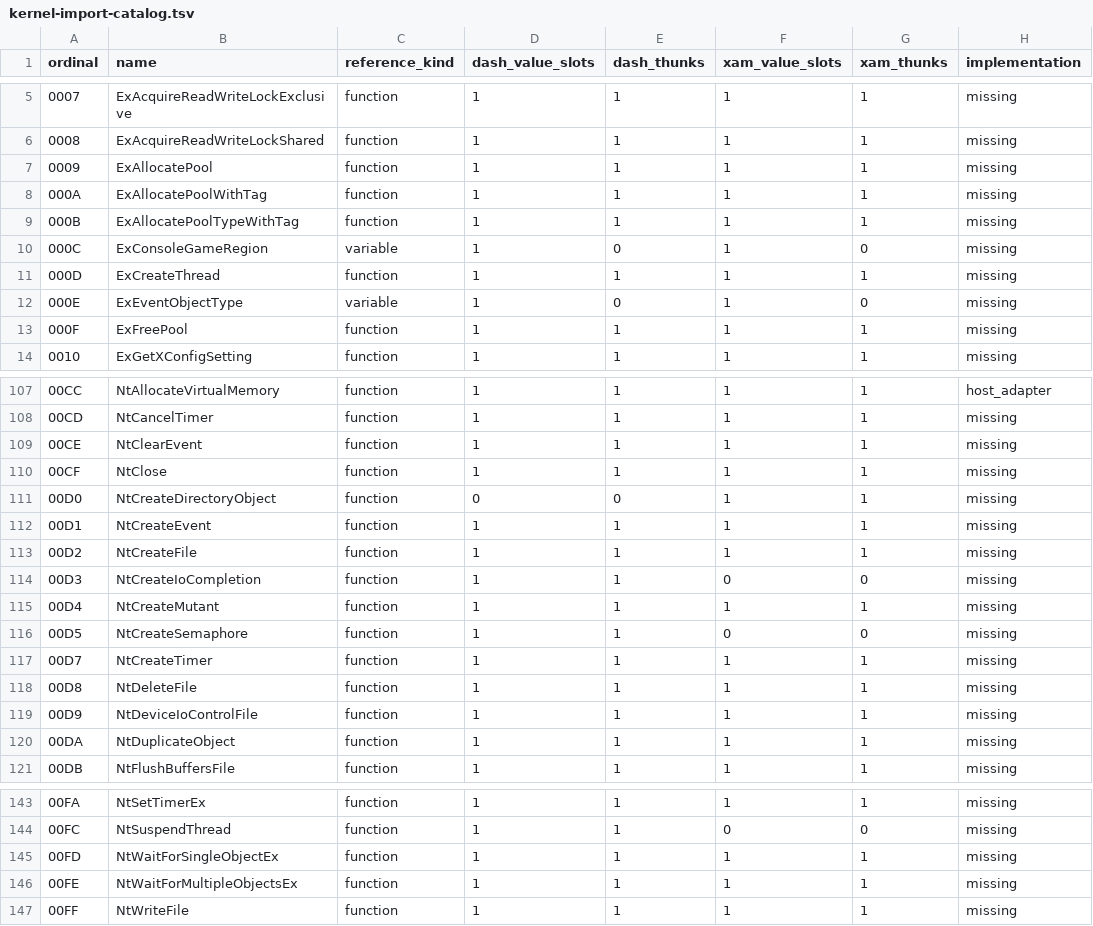
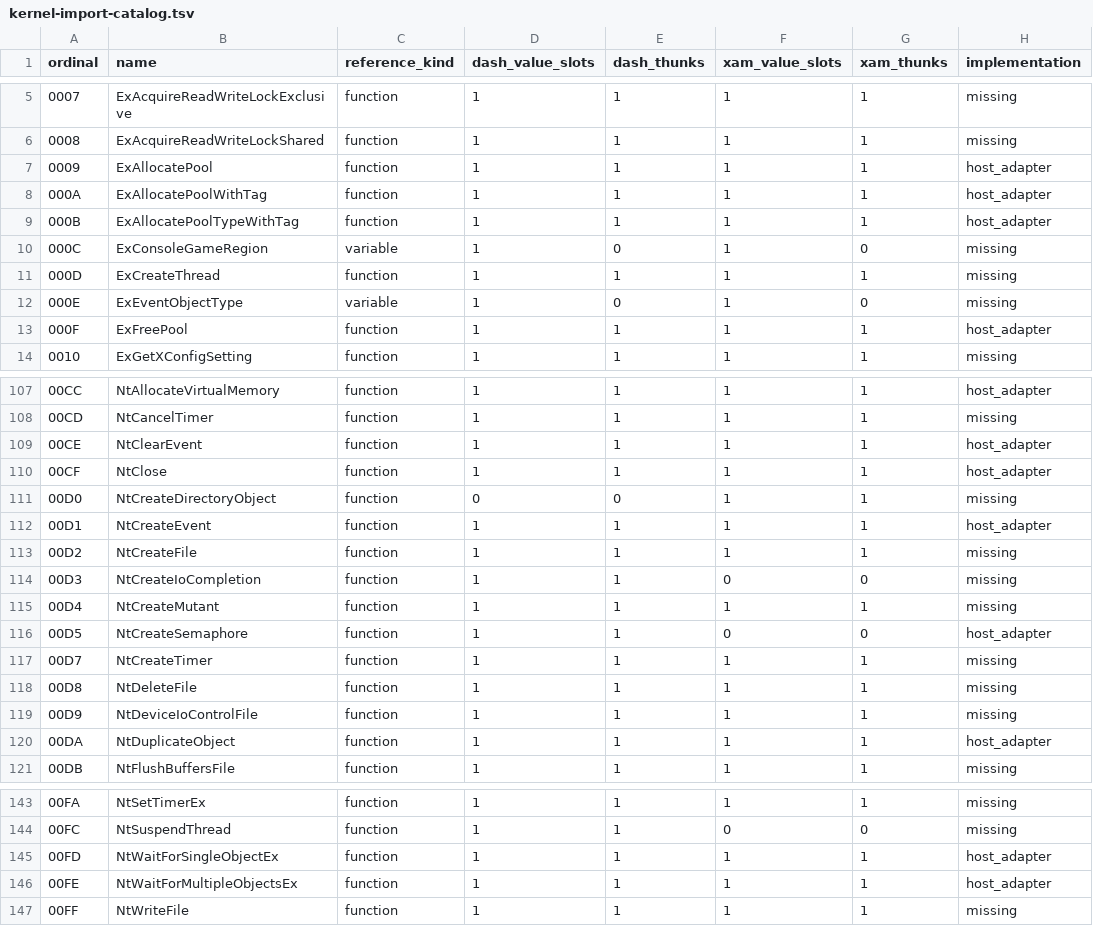
Before and after one commit to lizardpeter/x360-decomp, a TSV file: analysis/modules/kernel-import-catalog.tsv, drawn as a sheet; only a part is shown, gaps mark what is left out; the diff covers the shown part only.

Commit message:
Implement title-local kernel object handles, synchronization and tracked pool services

```diff
--- a/analysis/modules/kernel-import-catalog.tsv
+++ b/analysis/modules/kernel-import-catalog.tsv
@@ -6,5 +6,5 @@ ordinal	name	reference_kind	dash_value_slots	dash_thunks	xam_value_slots	xam_thu
 0008	ExAcquireReadWriteLockShared	function	1	1	1	1	missing
-0009	ExAllocatePool	function	1	1	1	1	missing
-000A	ExAllocatePoolWithTag	function	1	1	1	1	missing
-000B	ExAllocatePoolTypeWithTag	function	1	1	1	1	missing
+0009	ExAllocatePool	function	1	1	1	1	host_adapter
+000A	ExAllocatePoolWithTag	function	1	1	1	1	host_adapter
+000B	ExAllocatePoolTypeWithTag	function	1	1	1	1	host_adapter
 000C	ExConsoleGameRegion	variable	1	0	1	0	missing
@@ -12,3 +12,3 @@ ordinal	name	reference_kind	dash_value_slots	dash_thunks	xam_value_slots	xam_thu
 000E	ExEventObjectType	variable	1	0	1	0	missing
-000F	ExFreePool	function	1	1	1	1	missing
+000F	ExFreePool	function	1	1	1	1	host_adapter
 0010	ExGetXConfigSetting	function	1	1	1	1	missing
@@ -108,6 +108,6 @@ ordinal	name	reference_kind	dash_value_slots	dash_thunks	xam_value_slots	xam_thu
 00CD	NtCancelTimer	function	1	1	1	1	missing
-00CE	NtClearEvent	function	1	1	1	1	missing
-00CF	NtClose	function	1	1	1	1	missing
+00CE	NtClearEvent	function	1	1	1	1	host_adapter
+00CF	NtClose	function	1	1	1	1	host_adapter
 00D0	NtCreateDirectoryObject	function	0	0	1	1	missing
-00D1	NtCreateEvent	function	1	1	1	1	missing
+00D1	NtCreateEvent	function	1	1	1	1	host_adapter
 00D2	NtCreateFile	function	1	1	1	1	missing
@@ -115,3 +115,3 @@ ordinal	name	reference_kind	dash_value_slots	dash_thunks	xam_value_slots	xam_thu
 00D4	NtCreateMutant	function	1	1	1	1	missing
-00D5	NtCreateSemaphore	function	1	1	0	0	missing
+00D5	NtCreateSemaphore	function	1	1	0	0	host_adapter
 00D7	NtCreateTimer	function	1	1	1	1	missing
@@ -119,3 +119,3 @@ ordinal	name	reference_kind	dash_value_slots	dash_thunks	xam_value_slots	xam_thu
 00D9	NtDeviceIoControlFile	function	1	1	1	1	missing
-00DA	NtDuplicateObject	function	1	1	1	1	missing
+00DA	NtDuplicateObject	function	1	1	1	1	host_adapter
 00DB	NtFlushBuffersFile	function	1	1	1	1	missing
@@ -144,4 +144,4 @@ ordinal	name	reference_kind	dash_value_slots	dash_thunks	xam_value_slots	xam_thu
 00FC	NtSuspendThread	function	1	1	0	0	missing
-00FD	NtWaitForSingleObjectEx	function	1	1	1	1	missing
-00FE	NtWaitForMultipleObjectsEx	function	1	1	1	1	missing
+00FD	NtWaitForSingleObjectEx	function	1	1	1	1	host_adapter
+00FE	NtWaitForMultipleObjectsEx	function	1	1	1	1	host_adapter
 00FF	NtWriteFile	function	1	1	1	1	missing
```
Also changed, not shown: 2 edited cells elsewhere in this file, 12 other files.
